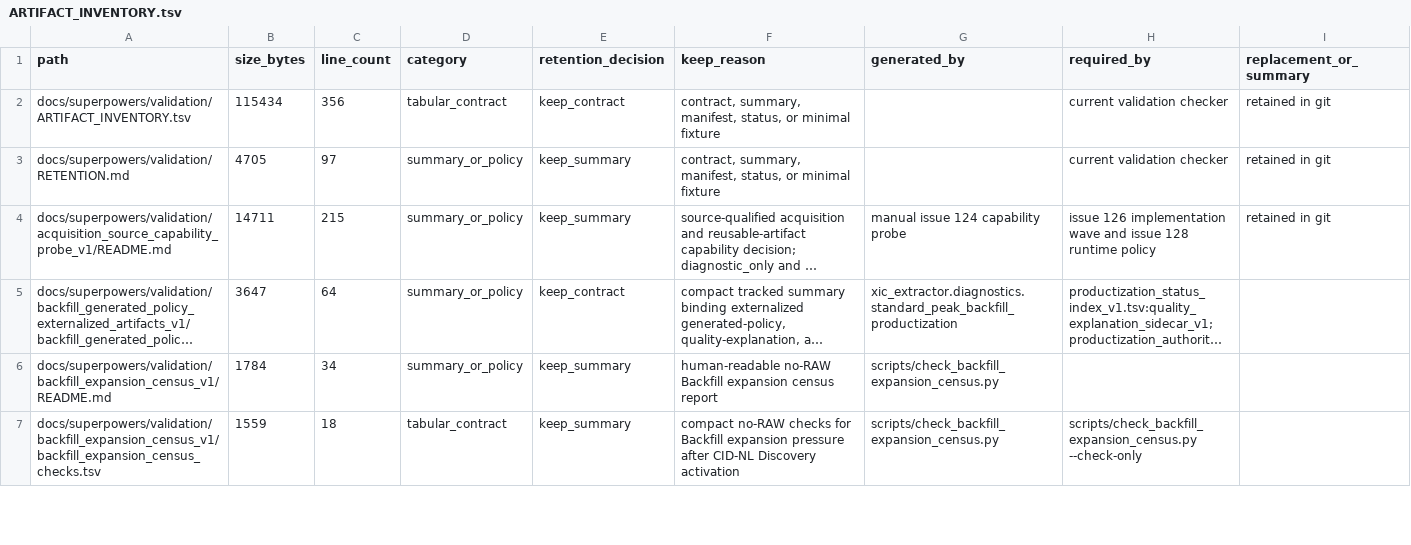
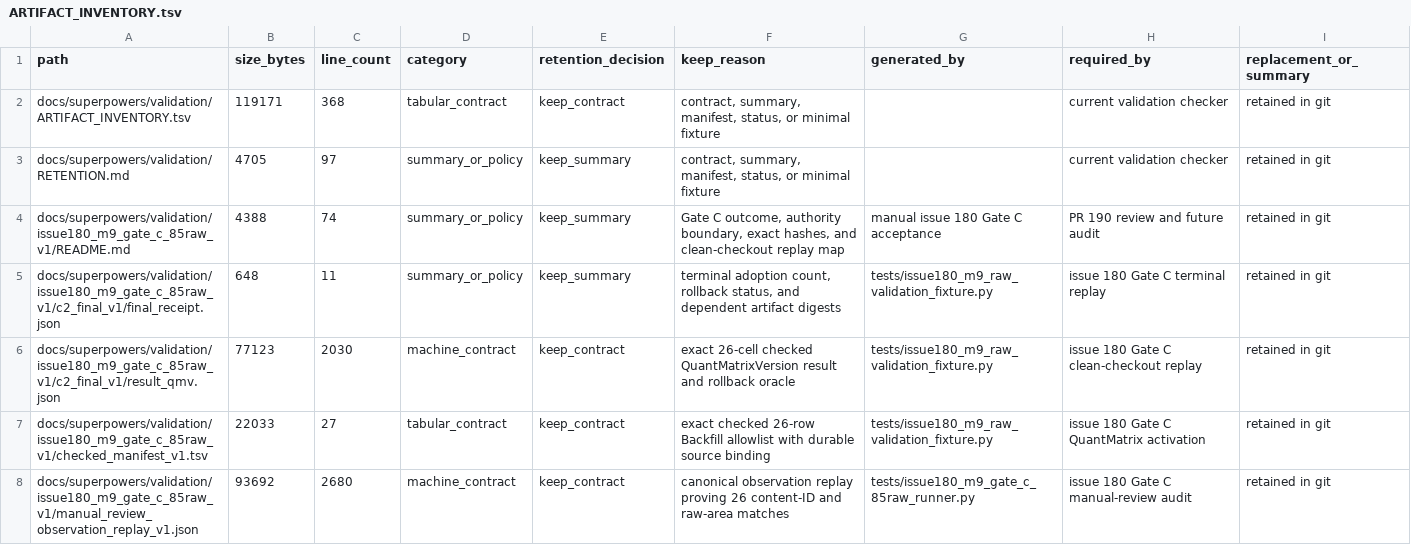
Before and after one commit to bosschen0429/XIC_Extractor, a TSV file: docs/superpowers/validation/ARTIFACT_INVENTORY.tsv, drawn as a sheet; only a part is shown; the shorter side is filled out with more unchanged rows; long unchanged cells end in …; the diff covers the shown part only.

Commit message:
fix(m9): close Gate C review and CI gaps

```diff
--- a/docs/superpowers/validation/ARTIFACT_INVENTORY.tsv
+++ b/docs/superpowers/validation/ARTIFACT_INVENTORY.tsv
@@ -1,3 +1,8 @@
 path	size_bytes	line_count	category	retention_decision	keep_reason	generated_by	required_by	replacement_or_summary
-docs/superpowers/validation/ARTIFACT_INVENTORY.tsv	115434	356	tabular_contract	keep_contract	contract, summary, manifest, status, or minimal fixture		current validation checker	retained in git
+docs/superpowers/validation/ARTIFACT_INVENTORY.tsv	119171	368	tabular_contract	keep_contract	contract, summary, manifest, status, or minimal fixture		current validation checker	retained in git
 docs/superpowers/validation/RETENTION.md	4705	97	summary_or_policy	keep_summary	contract, summary, manifest, status, or minimal fixture		current validation checker	retained in git
+docs/superpowers/validation/issue180_m9_gate_c_85raw_v1/README.md	4388	74	summary_or_policy	keep_summary	Gate C outcome, authority boundary, exact hashes, and clean-checkout replay map	manual issue 180 Gate C acceptance	PR 190 review and future audit	retained in git
+docs/superpowers/validation/issue180_m9_gate_c_85raw_v1/c2_final_v1/final_receipt.json	648	11	summary_or_policy	keep_summary	terminal adoption count, rollback status, and dependent artifact digests	tests/issue180_m9_raw_validation_fixture.py	issue 180 Gate C terminal replay	retained in git
+docs/superpowers/validation/issue180_m9_gate_c_85raw_v1/c2_final_v1/result_qmv.json	77123	2030	machine_contract	keep_contract	exact 26-cell checked QuantMatrixVersion result and rollback oracle	tests/issue180_m9_raw_validation_fixture.py	issue 180 Gate C clean-checkout replay	retained in git
+docs/superpowers/validation/issue180_m9_gate_c_85raw_v1/checked_manifest_v1.tsv	22033	27	tabular_contract	keep_contract	exact checked 26-row Backfill allowlist with durable source binding	tests/issue180_m9_raw_validation_fixture.py	issue 180 Gate C QuantMatrix activation	retained in git
+docs/superpowers/validation/issue180_m9_gate_c_85raw_v1/manual_review_observation_replay_v1.json	93692	2680	machine_contract	keep_contract	canonical observation replay proving 26 content-ID and raw-area matches	tests/issue180_m9_gate_c_85raw_runner.py	issue 180 Gate C manual-review audit	retained in git
```
Also changed, not shown: 7 added rows elsewhere in this file, docs/superpowers/validation/issue180_m9_gate_c_85raw_v1/checked_manifest_v1.tsv, 13 other files.
